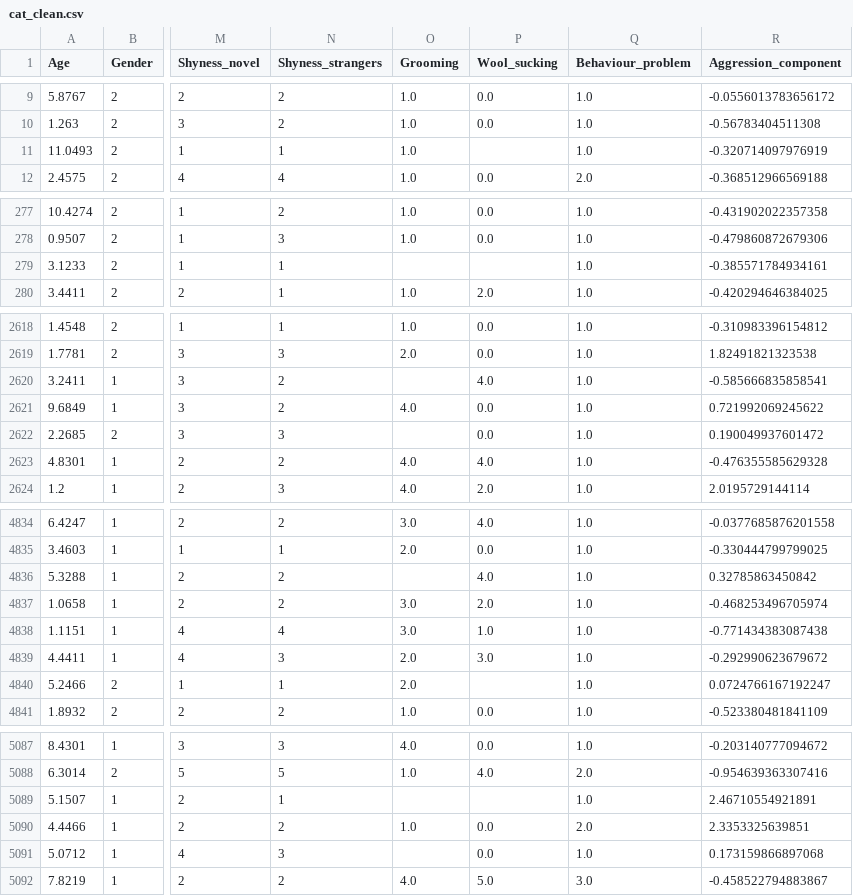
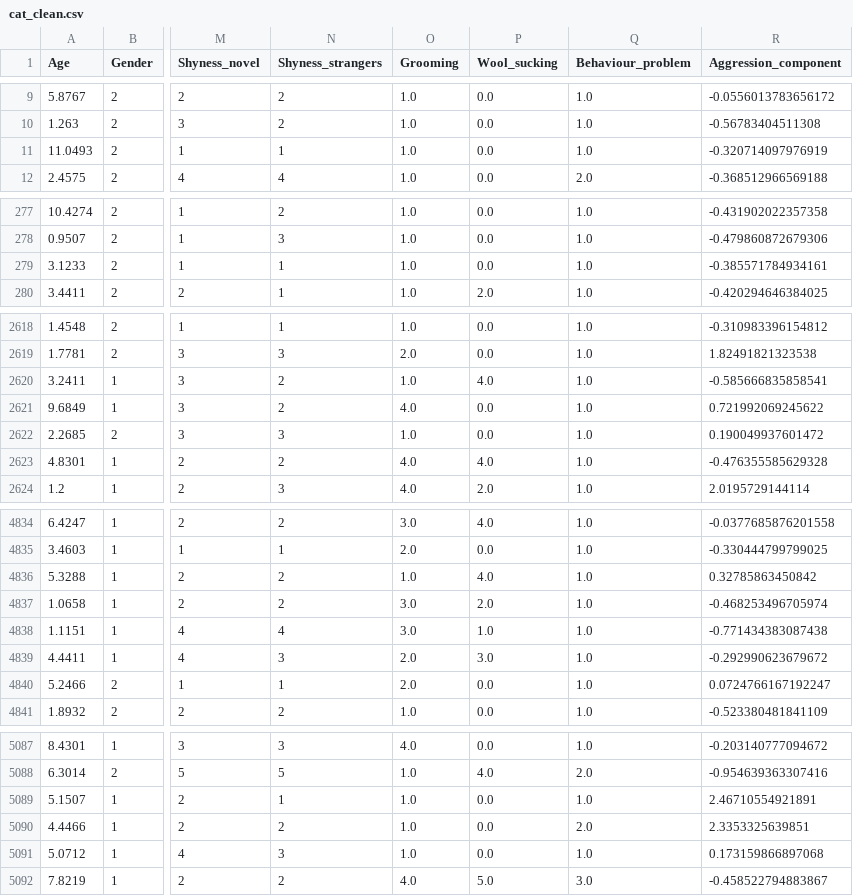
Before and after one commit to GwenToves/Cat-pstone, a CSV file: Data/cat_clean.csv, drawn as a sheet; only a part is shown, gaps mark what is left out; the diff covers the shown part only; the diff names each change by its address in the sheet, - before the commit and + after, or states it on an @@ line.

Commit message:
re-cleaned cat_data, log reg attempt 1

```diff
--- a/Data/cat_clean.csv
+++ b/Data/cat_clean.csv
-P11 (Wool_sucking): (empty)
+P11 (Wool_sucking): 0.0
-O279 (Grooming): (empty)
+O279 (Grooming): 1.0
-P279 (Wool_sucking): (empty)
+P279 (Wool_sucking): 0.0
-O2620 (Grooming): (empty)
+O2620 (Grooming): 1.0
-O2622 (Grooming): (empty)
+O2622 (Grooming): 1.0
-O4836 (Grooming): (empty)
+O4836 (Grooming): 1.0
-P4840 (Wool_sucking): (empty)
+P4840 (Wool_sucking): 0.0
-O5089 (Grooming): (empty)
+O5089 (Grooming): 1.0
-P5089 (Wool_sucking): (empty)
+P5089 (Wool_sucking): 0.0
-O5091 (Grooming): (empty)
+O5091 (Grooming): 1.0
```
Also changed, not shown: 63 edited cells elsewhere in this file, 2 other files.
